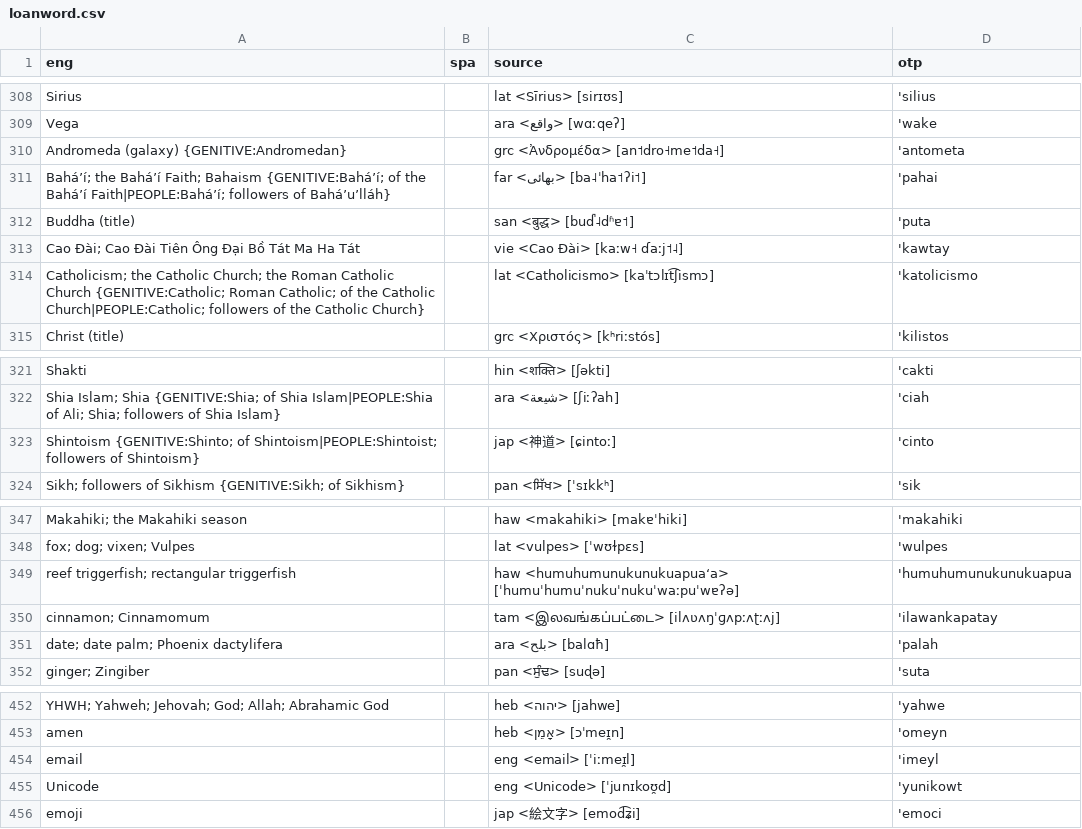
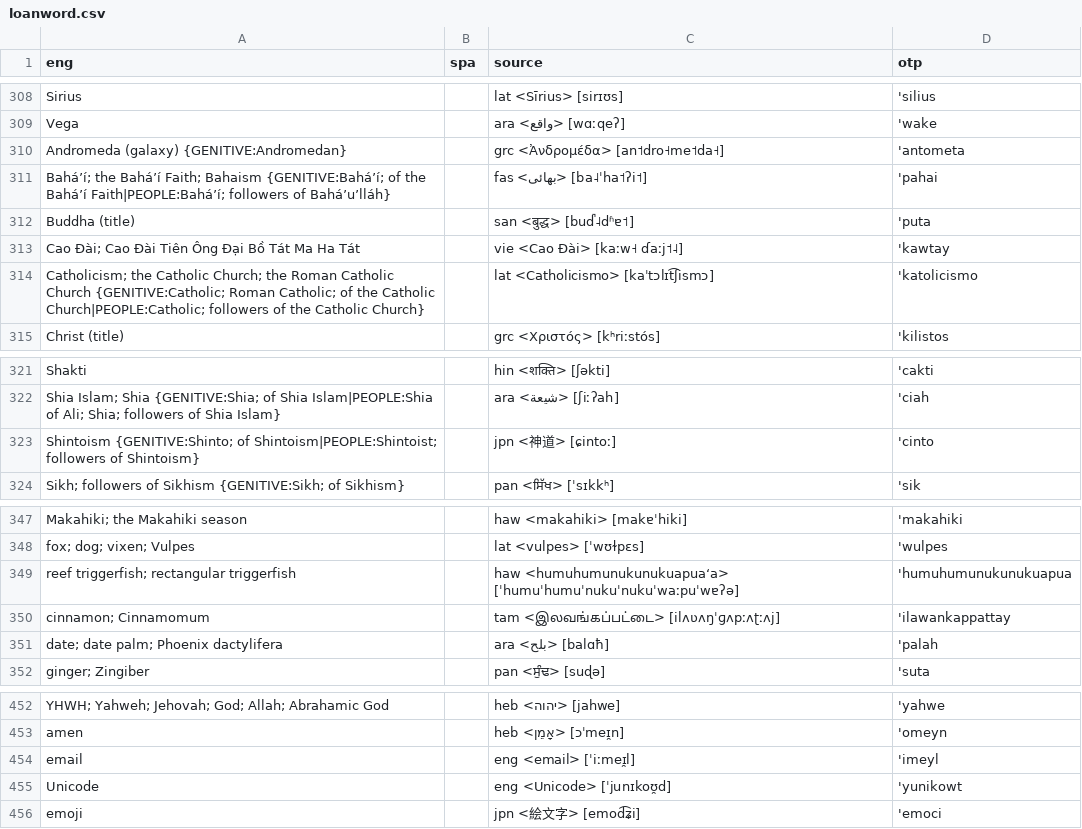
Before and after one commit to jkunimune/Djastiz, a CSV file: src/words/loanword.csv, drawn as a sheet; only a part is shown, gaps mark what is left out; the diff covers the shown part only; the diff names each change by its address in the sheet, - before the commit and + after, or states it on an @@ line.

```diff
--- a/src/words/loanword.csv
+++ b/src/words/loanword.csv
-C311 (source): far <بهائی> [ba˨ˈha˦ʔi˦]
+C311 (source): fas <بهائی> [ba˨ˈha˦ʔi˦]
-C323 (source): jap <神道> [ɕintoː]
+C323 (source): jpn <神道> [ɕintoː]
-D350 (otp): 'ilawankapatay
+D350 (otp): 'ilawankappattay
-C456 (source): jap <絵文字> [emod͡ʑi]
+C456 (source): jpn <絵文字> [emod͡ʑi]
```
Also changed, not shown: 8 edited cells elsewhere in this file, 4 other files.
